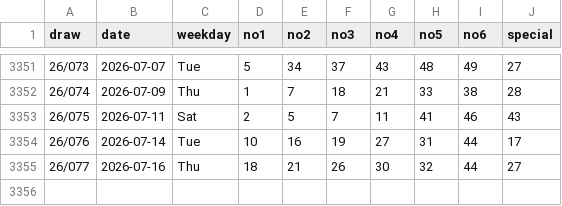
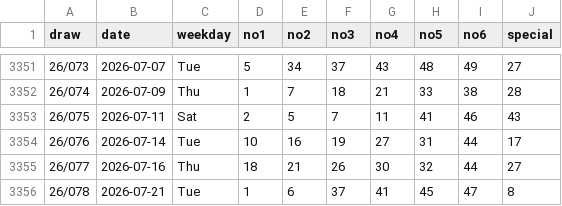
Before and after one commit to sleepingarhat/hk-mark-six-2002-now, a CSV file: data/mark-six.csv, drawn as a sheet; only a part is shown, gaps mark what is left out.

```diff
--- a/data/mark-six.csv
+++ b/data/mark-six.csv
@@ -3355 +3355,2 @@ draw,date,weekday,no1,no2,no3,no4,no5,no6,special
 26/077,2026-07-16,Thu,18,21,26,30,32,44,27
+26/078,2026-07-21,Tue,1,6,37,41,45,47,8
```
Also changed, not shown: 2 other files.
